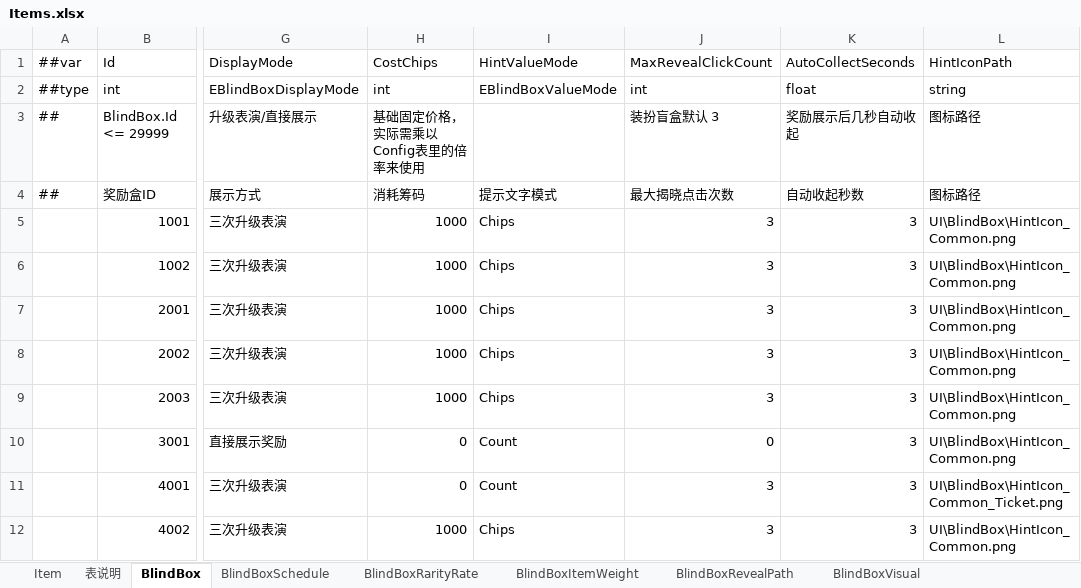
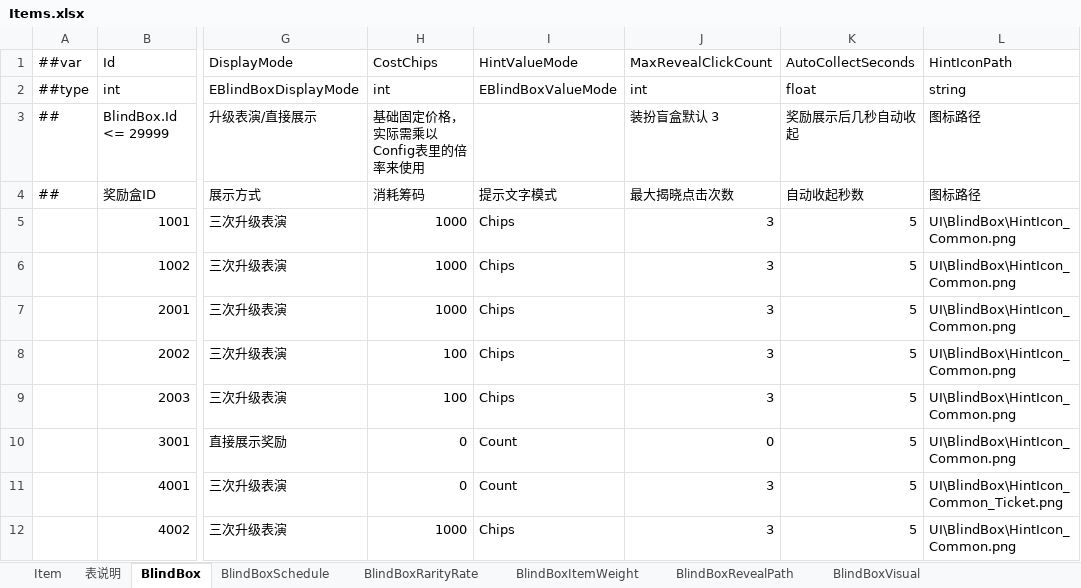
Before and after one commit to SeananTQ/lucky-dog-pub-2026, an Excel workbook: luban-excels/xlsx/Items.xlsx, sheet BlindBox, drawn as a sheet; only a part is shown, gaps mark what is left out; values as stored, in another font and other column widths than the file's, no borders; the diff names each change by its address in the sheet, - before the commit and + after, or states it on an @@ line.

```diff
--- a/luban-excels/xlsx/Items.xlsx (sheet BlindBox)
+++ b/luban-excels/xlsx/Items.xlsx (sheet BlindBox)
-K5:K12: 3
+K5:K12: 5
-H8:H9: 1000
+H8:H9: 100
```
Also changed, not shown: sheet BlindBoxSchedule, 2 other files.
